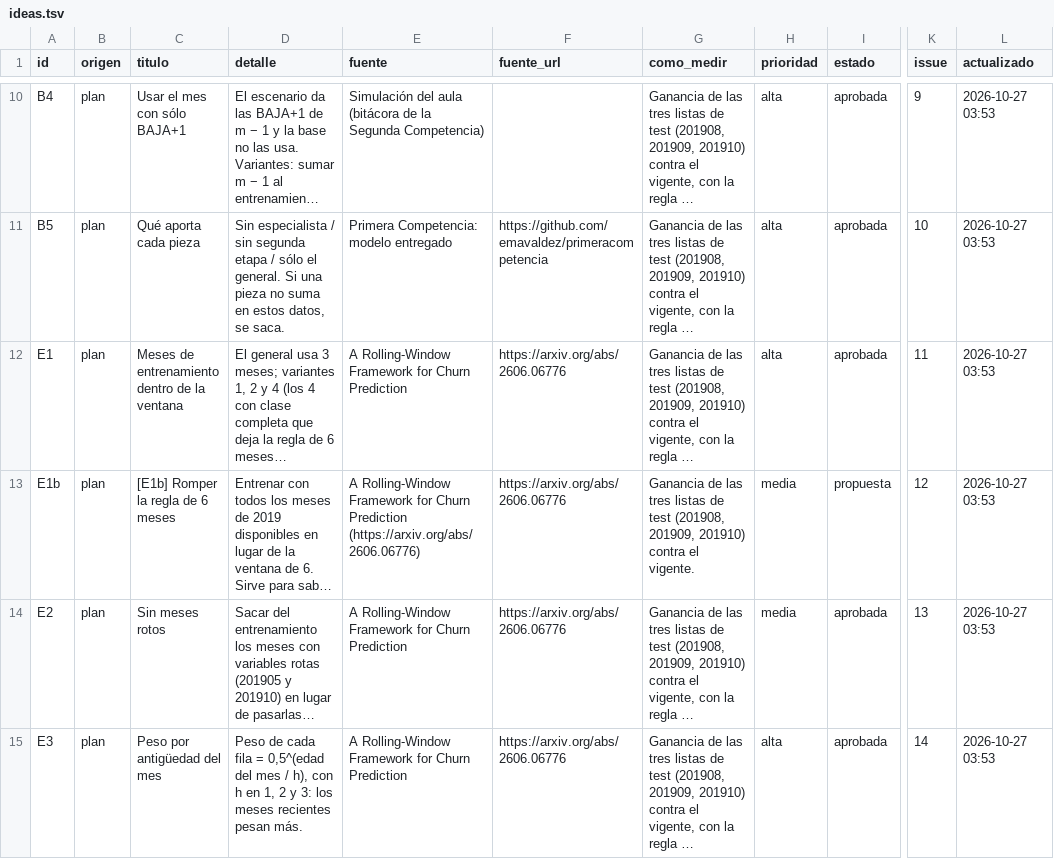
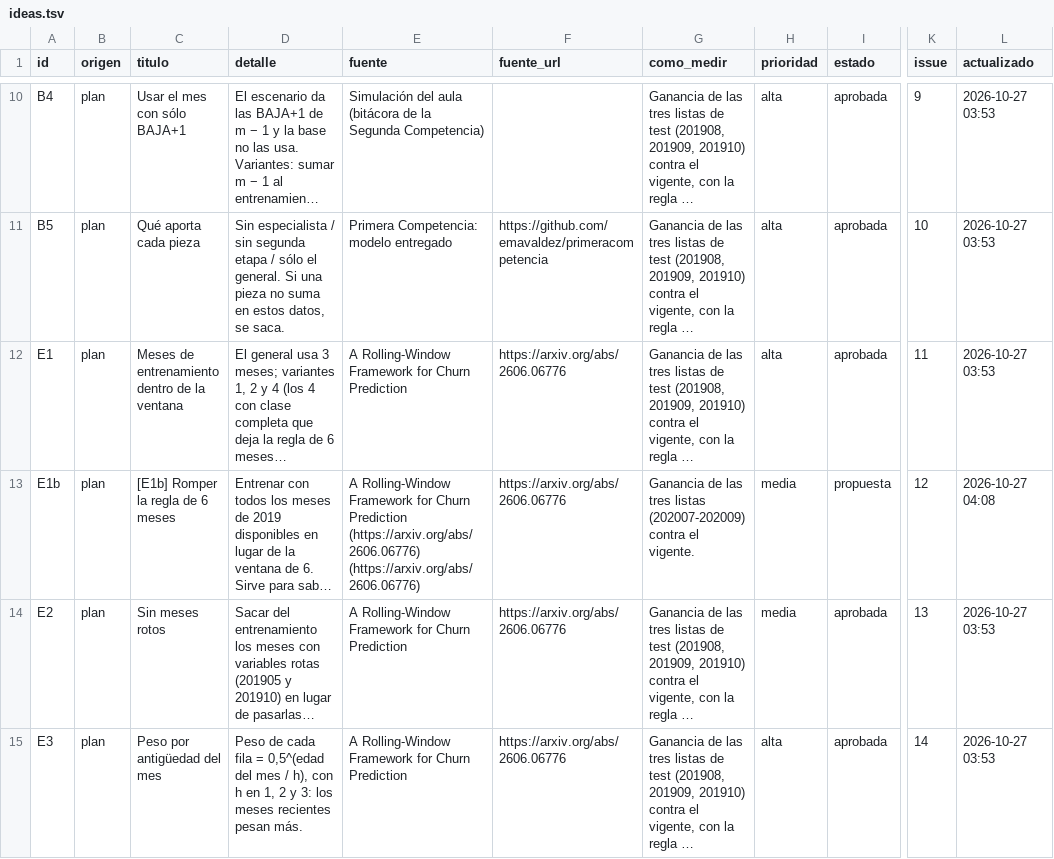
Before and after one commit to emavaldez/expautoresearch, a TSV file: ideas.tsv, drawn as a sheet; only a part is shown, gaps mark what is left out; long unchanged cells end in …; the diff names each change by its address in the sheet, - before the commit and + after, or states it on an @@ line.

```diff
--- a/ideas.tsv
+++ b/ideas.tsv
-E13 (fuente): …Prediction (https://arxiv.org/abs/2606.06776)
+E13 (fuente): …Prediction (https://arxiv.org/abs/2606.06776) (https://arxiv.org/abs/2606.06776)
-G13 (como_medir): …tres listas de test (201908, 201909, 201910) contra el…
+G13 (como_medir): …tres listas (202007-202009) contra el…
-L13 (actualizado): 2026-10-27 03:53
+L13 (actualizado): 2026-10-27 04:08
```
Also changed, not shown: 2 other files.
